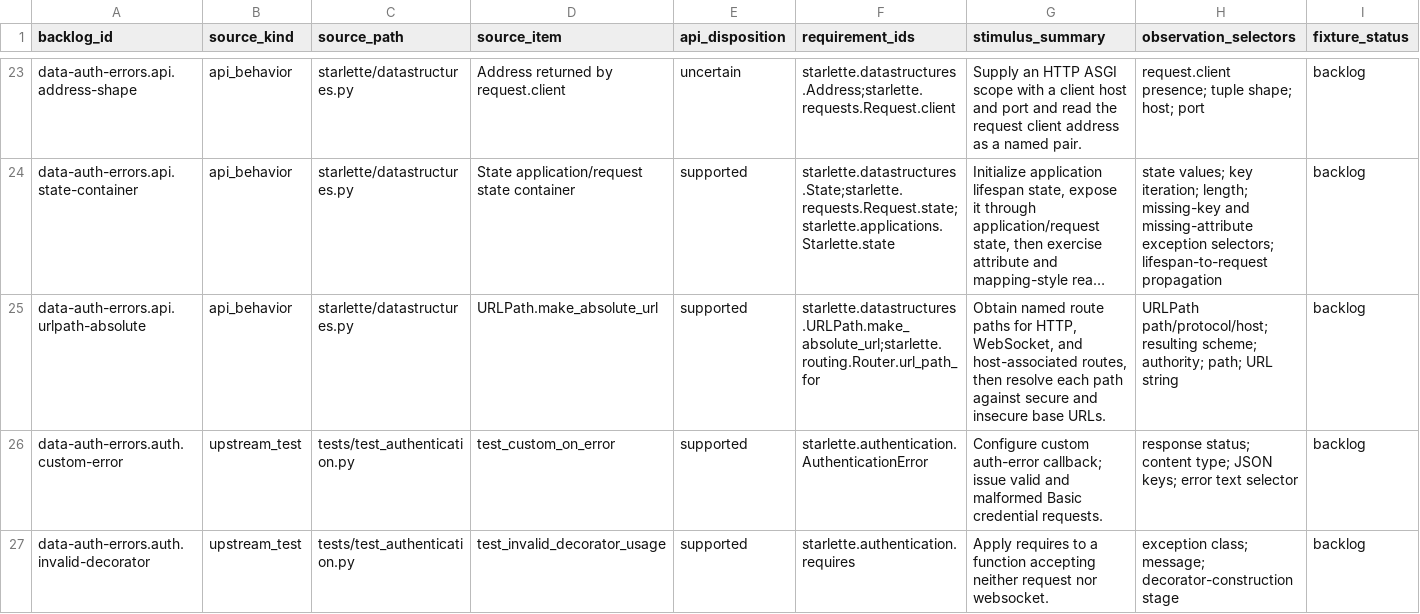
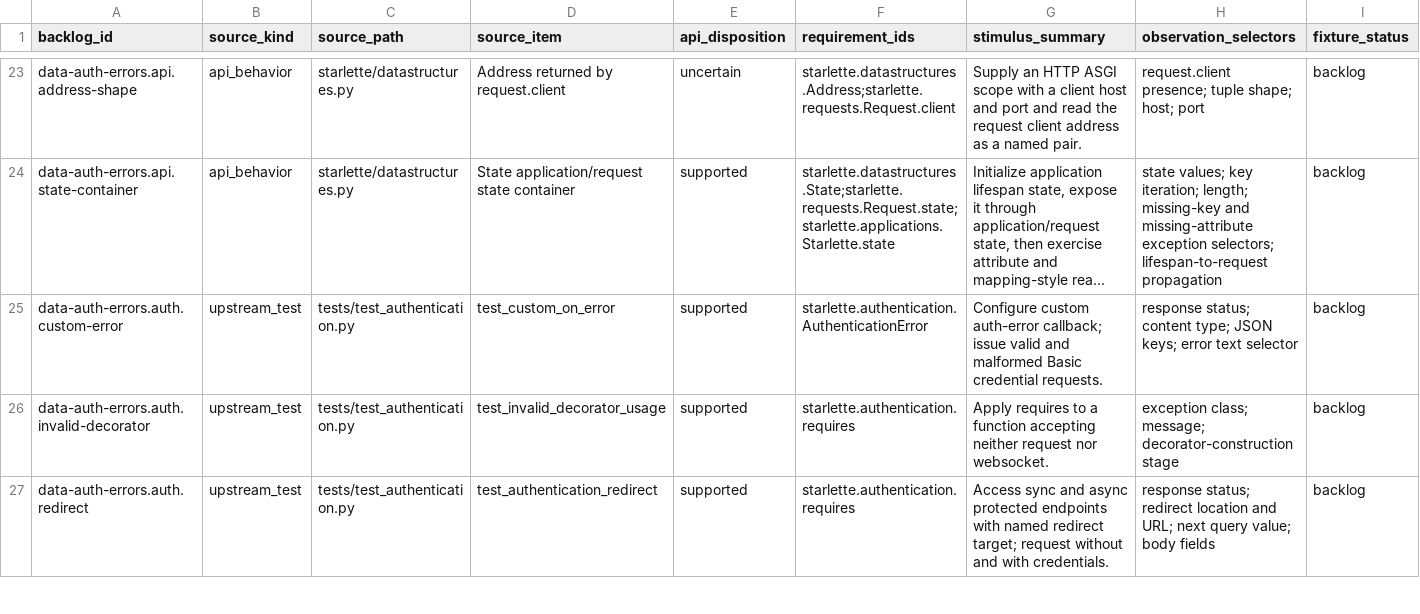
Before and after one commit to appunni-m/starlette-rs, a CSV file: docs/atlas/fixture-backlog.csv, drawn as a sheet; only a part is shown, gaps mark what is left out; the shorter side is filled out with more unchanged rows; long unchanged cells end in …; rows hold the shown columns only; the diff names each change by its address in the sheet, - before the commit and + after, or states it on an @@ line.

Commit message:
Add URLPath absolute URL parity

```diff
--- a/docs/atlas/fixture-backlog.csv
+++ b/docs/atlas/fixture-backlog.csv
-row 25: data-auth-errors.api.urlpath-absolute | api_behavior | starlette/datastructures.py | URLPath.make_absolute_url | supported | starlette.datastructures.URLPath.make_absolute_url;starlette.routing.Router.url_path_for | Obtain named route paths for HTTP, WebSocket, and host-associated routes, then resolve each path against secure and insecure base URLs. | URLPath path/protocol/host; resulting scheme; authority; path; URL string | backlog
```
Also changed, not shown: docs/atlas/coverage-matrix.csv, docs/atlas/reviews/data-auth-errors-fixtures.csv, 7 other files.
